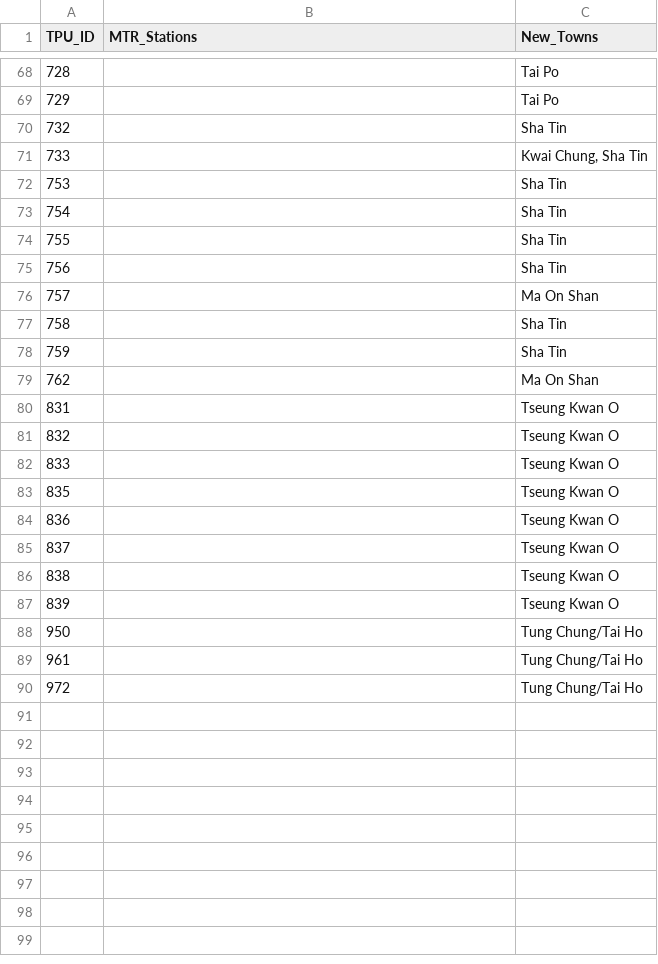
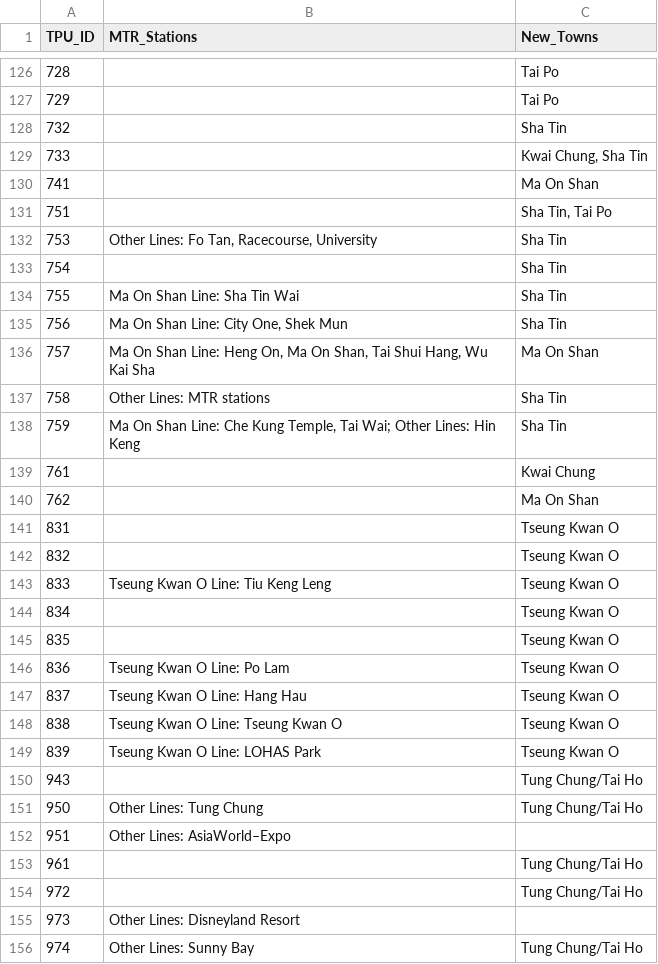
Before and after one commit to reixlin03/p1, a CSV file: outputs/reports/tpu_mtr_newtown_filtered.csv, drawn as a sheet; only a part is shown, gaps mark what is left out; the diff covers the shown part only.

Commit message:
Final LaTeX table: Use spatial join data with line groupings, include all TPUs with stations or New Towns

```diff
--- a/outputs/reports/tpu_mtr_newtown_filtered.csv
+++ b/outputs/reports/tpu_mtr_newtown_filtered.csv
@@ -71,9 +129,12 @@ TPU_ID,MTR_Stations,New_Towns
 733,,"Kwai Chung, Sha Tin"
-753,,Sha Tin
+741,,Ma On Shan
+751,,"Sha Tin, Tai Po"
+753,"Other Lines: Fo Tan, Racecourse, University",Sha Tin
 754,,Sha Tin
-755,,Sha Tin
-756,,Sha Tin
-757,,Ma On Shan
-758,,Sha Tin
-759,,Sha Tin
+755,Ma On Shan Line: Sha Tin Wai,Sha Tin
+756,"Ma On Shan Line: City One, Shek Mun",Sha Tin
+757,"Ma On Shan Line: Heng On, Ma On Shan, Tai Shui Hang, Wu Kai Sha",Ma On Shan
+758,Other Lines: MTR stations,Sha Tin
+759,"Ma On Shan Line: Che Kung Temple, Tai Wai; Other Lines: Hin Keng",Sha Tin
+761,,Kwai Chung
 762,,Ma On Shan
@@ -81,10 +142,15 @@ TPU_ID,MTR_Stations,New_Towns
 832,,Tseung Kwan O
-833,,Tseung Kwan O
+833,Tseung Kwan O Line: Tiu Keng Leng,Tseung Kwan O
+834,,Tseung Kwan O
 835,,Tseung Kwan O
-836,,Tseung Kwan O
-837,,Tseung Kwan O
-838,,Tseung Kwan O
-839,,Tseung Kwan O
-950,,Tung Chung/Tai Ho
+836,Tseung Kwan O Line: Po Lam,Tseung Kwan O
+837,Tseung Kwan O Line: Hang Hau,Tseung Kwan O
+838,Tseung Kwan O Line: Tseung Kwan O,Tseung Kwan O
+839,Tseung Kwan O Line: LOHAS Park,Tseung Kwan O
+943,,Tung Chung/Tai Ho
+950,Other Lines: Tung Chung,Tung Chung/Tai Ho
+951,Other Lines: AsiaWorld–Expo,
 961,,Tung Chung/Tai Ho
 972,,Tung Chung/Tai Ho
+973,Other Lines: Disneyland Resort,
+974,Other Lines: Sunny Bay,Tung Chung/Tai Ho
```
Also changed, not shown: 58 added rows and 13 edited cells elsewhere in this file, 1 other file.
